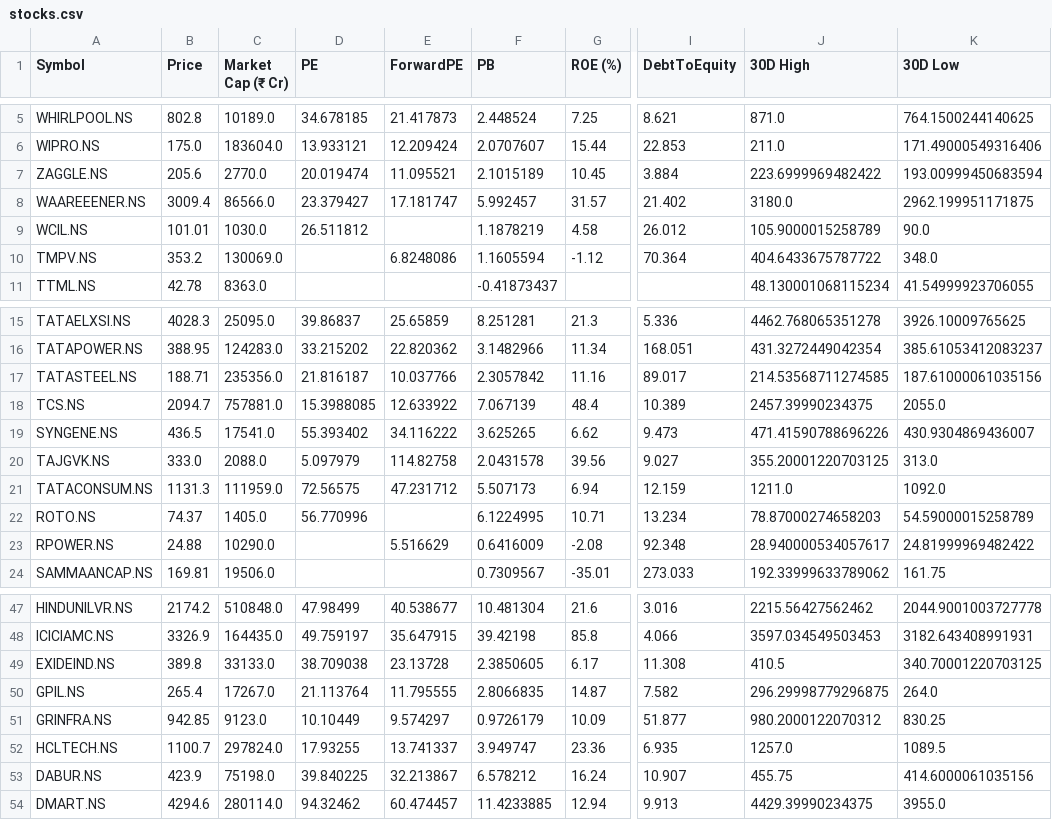
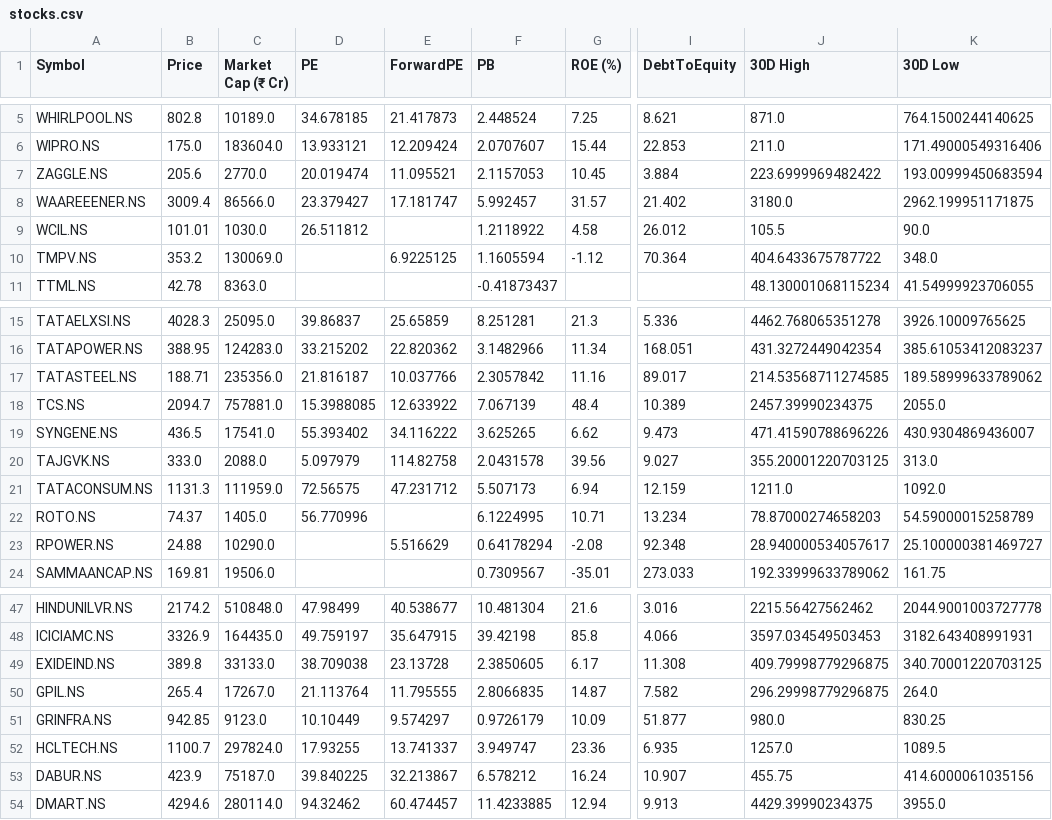
Before and after one commit to rsh-lab/nse-stock-dashboard, a CSV file: stocks.csv, drawn as a sheet; only a part is shown, gaps mark what is left out; the diff names each change by its address in the sheet, - before the commit and + after, or states it on an @@ line.

```diff
--- a/stocks.csv
+++ b/stocks.csv
-F7 (PB): 2.1015189
+F7 (PB): 2.1157053
-F9 (PB): 1.1878219
+F9 (PB): 1.2118922
-J9 (30D High): 105.9000015258789
+J9 (30D High): 105.5
-E10 (ForwardPE): 6.8248086
+E10 (ForwardPE): 6.9225125
-K17 (30D Low): 187.61000061035156
+K17 (30D Low): 189.58999633789062
-F23 (PB): 0.6416009
+F23 (PB): 0.64178294
-K23 (30D Low): 24.81999969482422
+K23 (30D Low): 25.100000381469727
-J49 (30D High): 410.5
+J49 (30D High): 409.79998779296875
-J51 (30D High): 980.2000122070312
+J51 (30D High): 980.0
-C53 (Market Cap (₹ Cr)): 75198.0
+C53 (Market Cap (₹ Cr)): 75187.0
```
